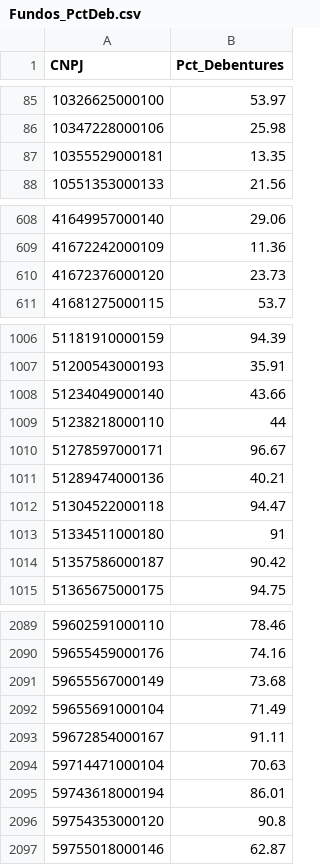
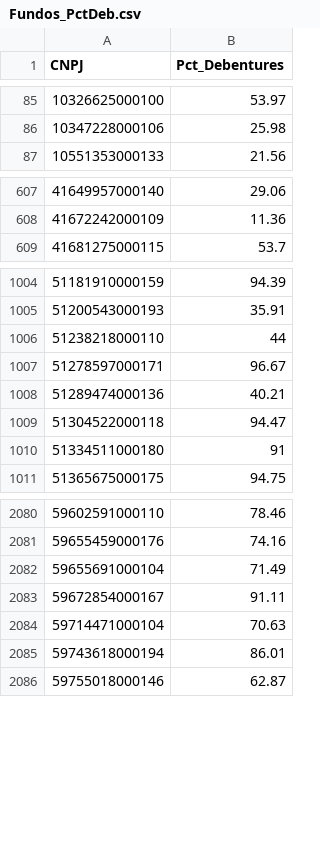
Before and after one commit to antoniocrsj/debentures-dashboard, a CSV file: public/data/Fundos_PctDeb.csv, drawn as a sheet; only a part is shown, gaps mark what is left out; the diff covers the shown part only; the diff names each change by its address in the sheet, - before the commit and + after, or states it on an @@ line.

```diff
--- a/public/data/Fundos_PctDeb.csv
+++ b/public/data/Fundos_PctDeb.csv
-row 87: 10355529000181 | 13.35
-row 610: 41672376000120 | 23.73
-row 1008: 51234049000140 | 43.66
-row 1014: 51357586000187 | 90.42
-row 2091: 59655567000149 | 73.68
-row 2096: 59754353000120 | 90.8
```
Also changed, not shown: 7 removed rows elsewhere in this file, public/data/Fluxo_Fundos_12431.csv, public/data/Fluxo_Fundos_Trad.csv, 10 other files.
